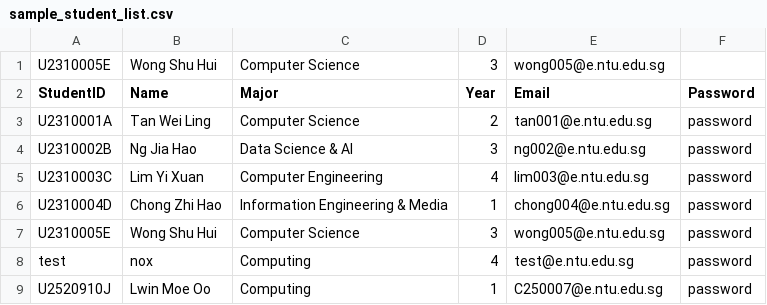
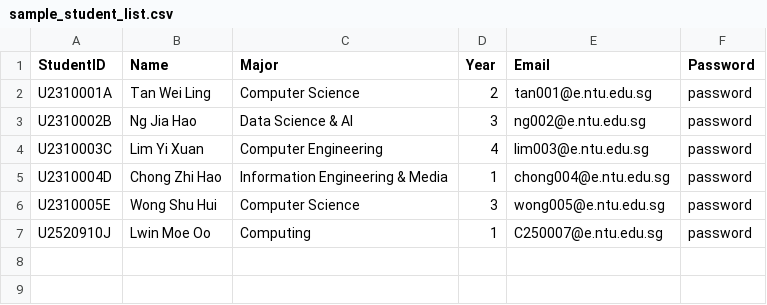
Before and after one commit to LeoTan123/NTU-CT2003-Assignment, a CSV file: InternshipSystem/src/sample_student_list.csv, drawn as a sheet.

```diff
--- a/InternshipSystem/src/sample_student_list.csv
+++ b/InternshipSystem/src/sample_student_list.csv
@@ -1,2 +1 @@
-U2310005E,Wong Shu Hui,Computer Science,3,wong005@e.ntu.edu.sg
 StudentID,Name,Major,Year,Email,Password
@@ -7,3 +6,2 @@ U2310004D,Chong Zhi Hao,Information Engineering & Media,1,chong004@e.ntu.edu.sg,
 U2310005E,Wong Shu Hui,Computer Science,3,wong005@e.ntu.edu.sg,password
-test,nox,Computing,4,test@e.ntu.edu.sg,password
 U2520910J,Lwin Moe Oo,Computing,1,C250007@e.ntu.edu.sg,password
```
Also changed, not shown: InternshipSystem/src/sample_company_representative_list.csv, InternshipSystem/src/sample_staff_list.csv, 4 other files.
